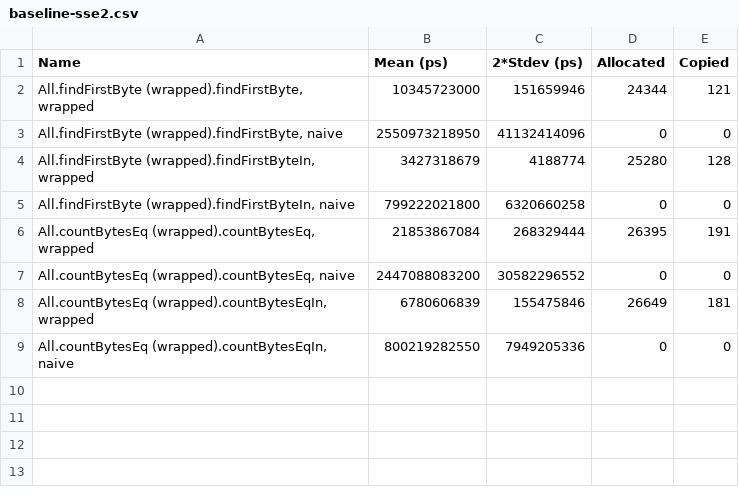
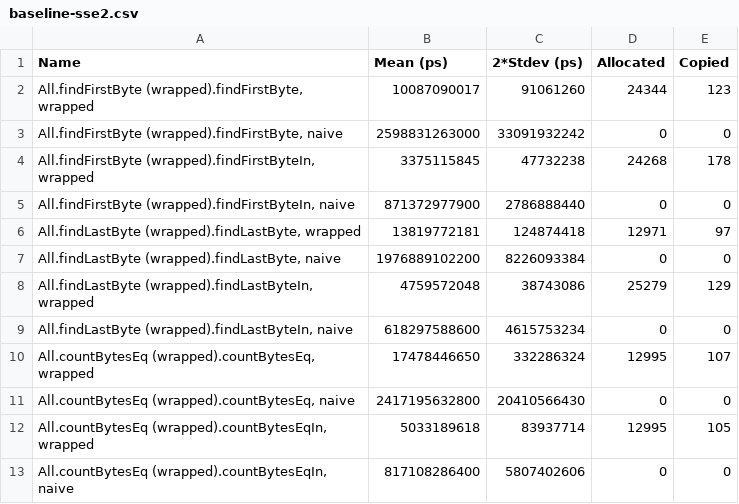
Before and after one commit to kozross/diablerie, a CSV file: baseline-sse2.csv, drawn as a sheet.

Commit message:
SSE2 findLast

```diff
--- a/baseline-sse2.csv
+++ b/baseline-sse2.csv
@@ -1,9 +1,13 @@
 Name,Mean (ps),2*Stdev (ps),Allocated,Copied
-"All.findFirstByte (wrapped).findFirstByte, wrapped",10345723000,151659946,24344,121
-"All.findFirstByte (wrapped).findFirstByte, naive",2550973218950,41132414096,0,0
-"All.findFirstByte (wrapped).findFirstByteIn, wrapped",3427318679,4188774,25280,128
-"All.findFirstByte (wrapped).findFirstByteIn, naive",799222021800,6320660258,0,0
-"All.countBytesEq (wrapped).countBytesEq, wrapped",21853867084,268329444,26395,191
-"All.countBytesEq (wrapped).countBytesEq, naive",2447088083200,30582296552,0,0
-"All.countBytesEq (wrapped).countBytesEqIn, wrapped",6780606839,155475846,26649,181
-"All.countBytesEq (wrapped).countBytesEqIn, naive",800219282550,7949205336,0,0
+"All.findFirstByte (wrapped).findFirstByte, wrapped",10087090017,91061260,24344,123
+"All.findFirstByte (wrapped).findFirstByte, naive",2598831263000,33091932242,0,0
+"All.findFirstByte (wrapped).findFirstByteIn, wrapped",3375115845,47732238,24268,178
+"All.findFirstByte (wrapped).findFirstByteIn, naive",871372977900,2786888440,0,0
+"All.findLastByte (wrapped).findLastByte, wrapped",13819772181,124874418,12971,97
+"All.findLastByte (wrapped).findLastByte, naive",1976889102200,8226093384,0,0
+"All.findLastByte (wrapped).findLastByteIn, wrapped",4759572048,38743086,25279,129
+"All.findLastByte (wrapped).findLastByteIn, naive",618297588600,4615753234,0,0
+"All.countBytesEq (wrapped).countBytesEq, wrapped",17478446650,332286324,12995,107
+"All.countBytesEq (wrapped).countBytesEq, naive",2417195632800,20410566430,0,0
+"All.countBytesEq (wrapped).countBytesEqIn, wrapped",5033189618,83937714,12995,105
+"All.countBytesEq (wrapped).countBytesEqIn, naive",817108286400,5807402606,0,0
```
Also changed, not shown: 3 other files.
